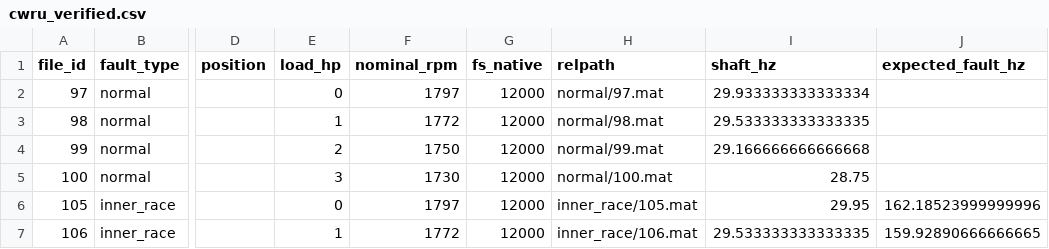
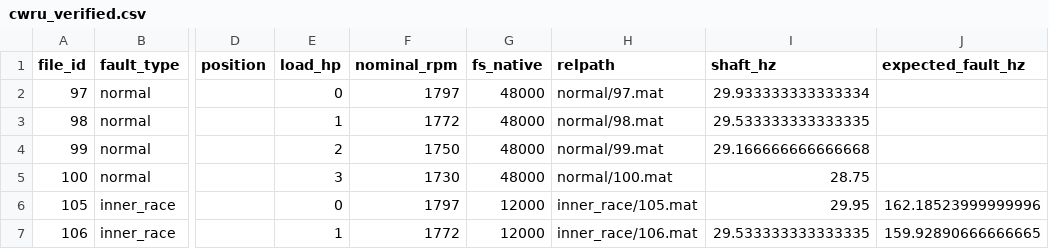
Before and after one commit to khushi051102/MTP-project, a CSV file: results/cwru_verified.csv, drawn as a sheet; only a part is shown, gaps mark what is left out; the diff names each change by its address in the sheet, - before the commit and + after, or states it on an @@ line.

Commit message:
verified: normal baseline is 48 kHz; fix sampling-rate test + BSF2 labelling

```diff
--- a/results/cwru_verified.csv
+++ b/results/cwru_verified.csv
-G2:G5 (fs_native): 12000
+G2:G5 (fs_native): 48000
```
Also changed, not shown: 4 other files.
